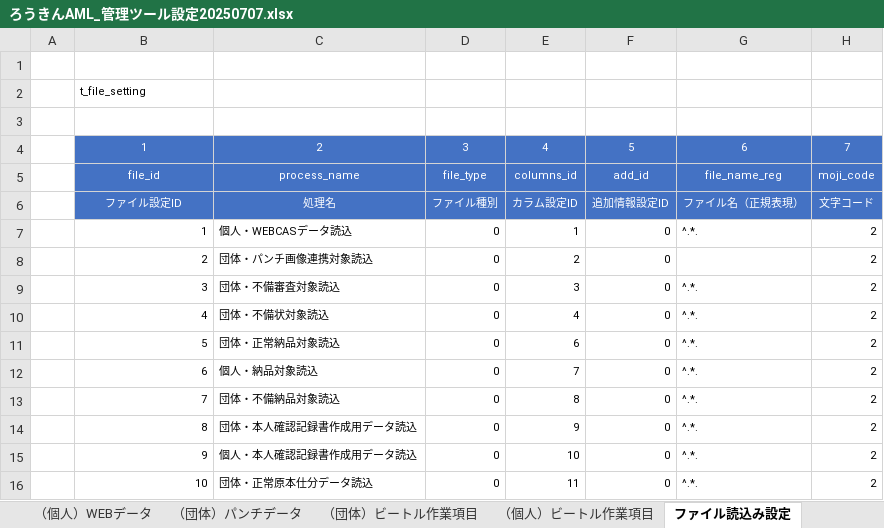
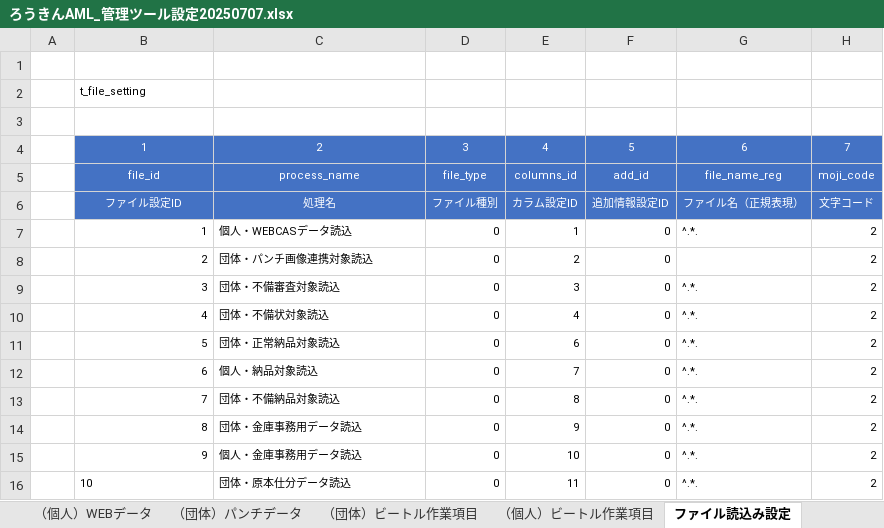
Before and after one commit to kp-14942-kouno/Roukin_AML, an Excel workbook: Documents/ろうきんAML_管理ツール設定20250707.xlsx, sheet ファイル読込み設定, drawn as a sheet; only a part is shown; values as stored, in another font and other column widths than the file's, no borders; the diff names each change by its address in the sheet, - before the commit and + after, or states it on an @@ line.

```diff
--- a/Documents/ろうきんAML_管理ツール設定20250707.xlsx (sheet ファイル読込み設定)
+++ b/Documents/ろうきんAML_管理ツール設定20250707.xlsx (sheet ファイル読込み設定)
-C14: 団体・本人確認記録書作成用データ読込
+C14: 団体・金庫事務用データ読込
-C15: 個人・本人確認記録書作成用データ読込
+C15: 個人・金庫事務用データ読込
-B16 alignment: right
+B16 alignment: left
-C16: 団体・正常原本仕分データ読込
+C16: 団体・原本仕分データ読込
```
Also changed, not shown: sheet 4.団体・不備状対象読込, sheet （団体）ビートル作業項目, other sheet tabs, Documents/ろうきんAML_ビートル設定資料20250710.xlsx, Documents/新規 Microsoft Excel ワークシート.xlsx, 34 other files.
